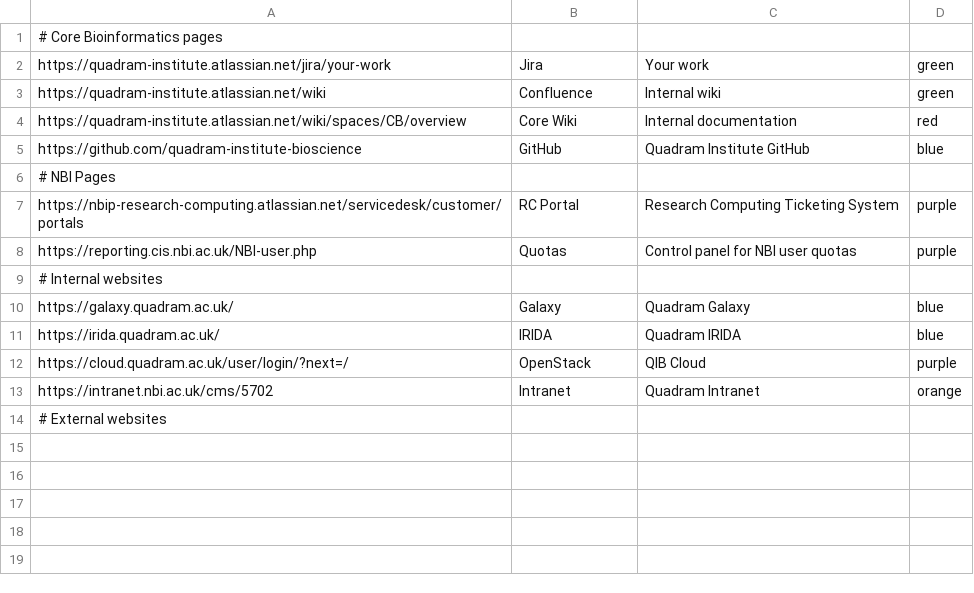
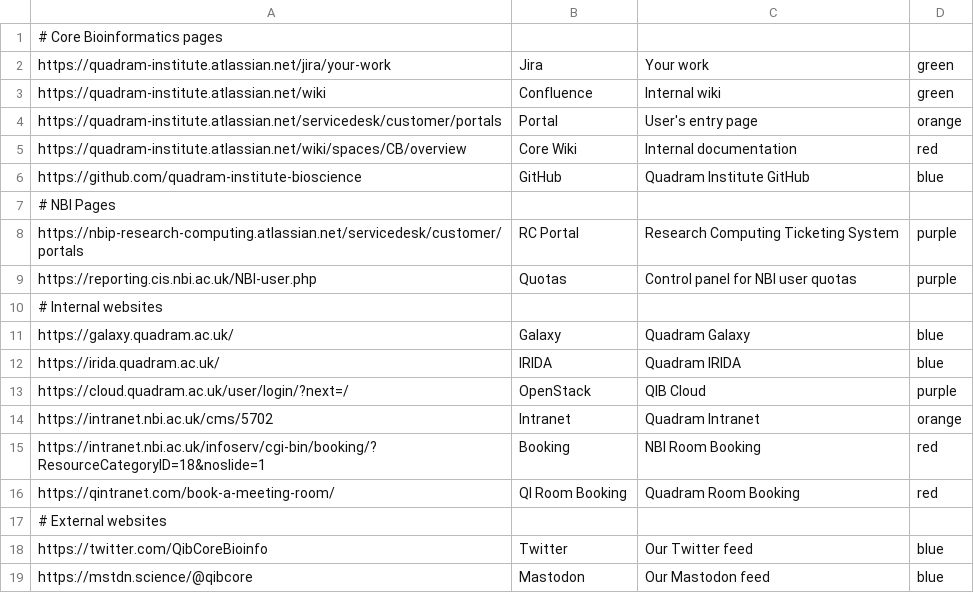
Before and after one commit to quadram-institute-bioscience/quadram-institute-bioscience.github.io, a CSV file: links/list.csv, drawn as a sheet; the diff names each change by its address in the sheet, - before the commit and + after, or states it on an @@ line.

Commit message:
links

```diff
--- a/links/list.csv
+++ b/links/list.csv
+row 4: https://quadram-institute.atlassian.net/servicedesk/customer/portals | Portal | User's entry page | orange
+row 15: https://intranet.nbi.ac.uk/infoserv/cgi-bin/booking/?ResourceCategoryID=18&noslide=1 | Booking | NBI Room Booking | red
+row 16: https://qintranet.com/book-a-meeting-room/ | QI Room Booking | Quadram Room Booking | red
+row 18: https://twitter.com/QibCoreBioinfo | Twitter | Our Twitter feed | blue
+row 19: https://mstdn.science/@qibcore | Mastodon | Our Mastodon feed | blue
```
Also changed, not shown: 1 other file.
